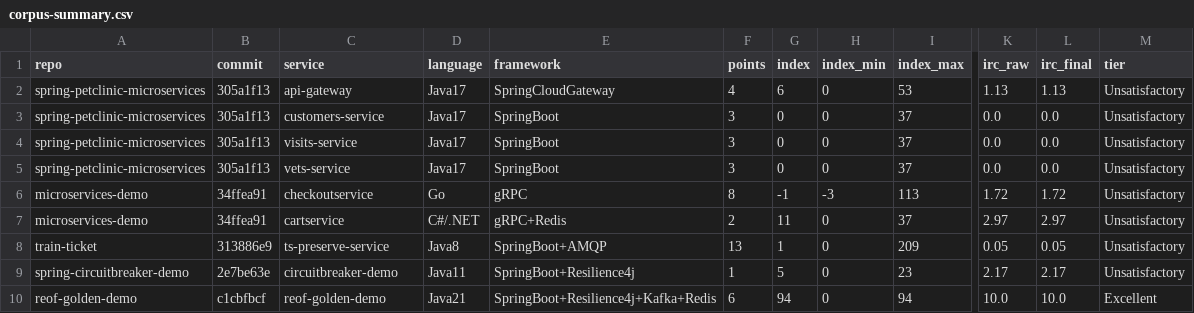
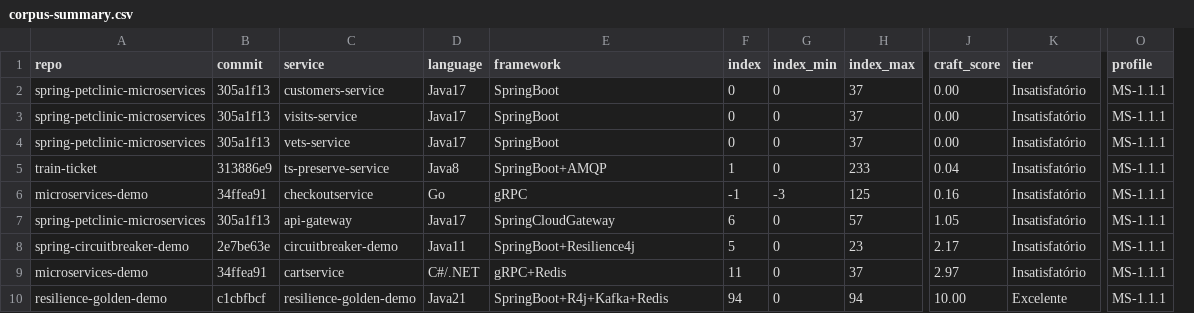
Before and after one commit to RudsonCarvalho/craft-audit, a CSV file: corpus/corpus-summary.csv, drawn as a sheet; only a part is shown, gaps mark what is left out; removed rows and columns are numbered as before the commit, all else as after; rows hold the shown columns only; the diff names each change by its address in the sheet, - before the commit and + after, or states it on an @@ line.

Commit message:
Recalculate corpus under MS-1.1.1; preprint v0.9.1
- Profile MS-1.1.1: corrects declared CE max 15->17 and SE max 21->23
  (declared ceilings did not match the literal sum of the weight tables)
- Retry band made explicitly conditional on a verified timeout
- Penalties excluded from the degradation multiplication
- All corpus scores recomputed: api-gateway 1.13->1.05,
  checkoutservice 1.72->0.16, ts-preserve-service 0.05->0.04
  (checkoutservice additionally did not follow the published formula)
- Corpus mean 2.00->1.82; no tier assignment changed
- Adds corpus/RECALCULATION.md documenting the change
- Preprint v0.9.1: corrects the specification date (2023->2024) and cites
  the public April 2024 Medium publication as prior art

```diff
--- a/corpus/corpus-summary.csv
+++ b/corpus/corpus-summary.csv
-column F (points), rows 3-5: all 3; rows 8-10: 13 | 1 | 6
-column K (irc_raw), rows 3-5: all 0.0; rows 8-10: 0.05 | 2.17 | 10.0
-column L (irc_final), rows 3-5: all 0.0; rows 8-10: 0.05 | 2.17 | 10.0
+column J (craft_score), rows 2-5: 0.00 | 0.00 | 0.00 | 0.04; row 8: 2.17; row 10: 10.00
+column O (profile), rows 2-5: all MS-1.1.1; row 8: MS-1.1.1; row 10: MS-1.1.1
-row 2: spring-petclinic-microservices | 305a1f13 | api-gateway | Java17 | SpringCloudGateway | 4 | 6 | 0 | 53 | 1.13 | 1.13 | Unsatisfactory
-K2:K4 (tier): Unsatisfactory
+K2:K4 (tier): Insatisfatório
-row 6: microservices-demo | 34ffea91 | checkoutservice | Go | gRPC | 8 | -1 | -3 | 113 | 1.72 | 1.72 | Unsatisfactory
-row 7: microservices-demo | 34ffea91 | cartservice | C#/.NET | gRPC+Redis | 2 | 11 | 0 | 37 | 2.97 | 2.97 | Unsatisfactory
-H5 (index_max): 209
+H5 (index_max): 233
-K5 (tier): Unsatisfactory
+K5 (tier): Insatisfatório
+row 6: microservices-demo | 34ffea91 | checkoutservice | Go | gRPC | -1 | -3 | 125 | 0.16 | Insatisfatório | MS-1.1.1
+row 7: spring-petclinic-microservices | 305a1f13 | api-gateway | Java17 | SpringCloudGateway | 6 | 0 | 57 | 1.05 | Insatisfatório | MS-1.1.1
-K8 (tier): Unsatisfactory
+K8 (tier): Insatisfatório
+row 9: microservices-demo | 34ffea91 | cartservice | C#/.NET | gRPC+Redis | 11 | 0 | 37 | 2.97 | Insatisfatório | MS-1.1.1
-A10 (repo): reof-golden-demo
+A10 (repo): resilience-golden-demo
-C10 (service): reof-golden-demo
+C10 (service): resilience-golden-demo
-E10 (framework): SpringBoot+Resilience4j+Kafka+Redis
+E10 (framework): SpringBoot+R4j+Kafka+Redis
-K10 (tier): Excellent
+K10 (tier): Excelente
```
Also changed, not shown: corpus/sensitivity.csv, 18 other files.
